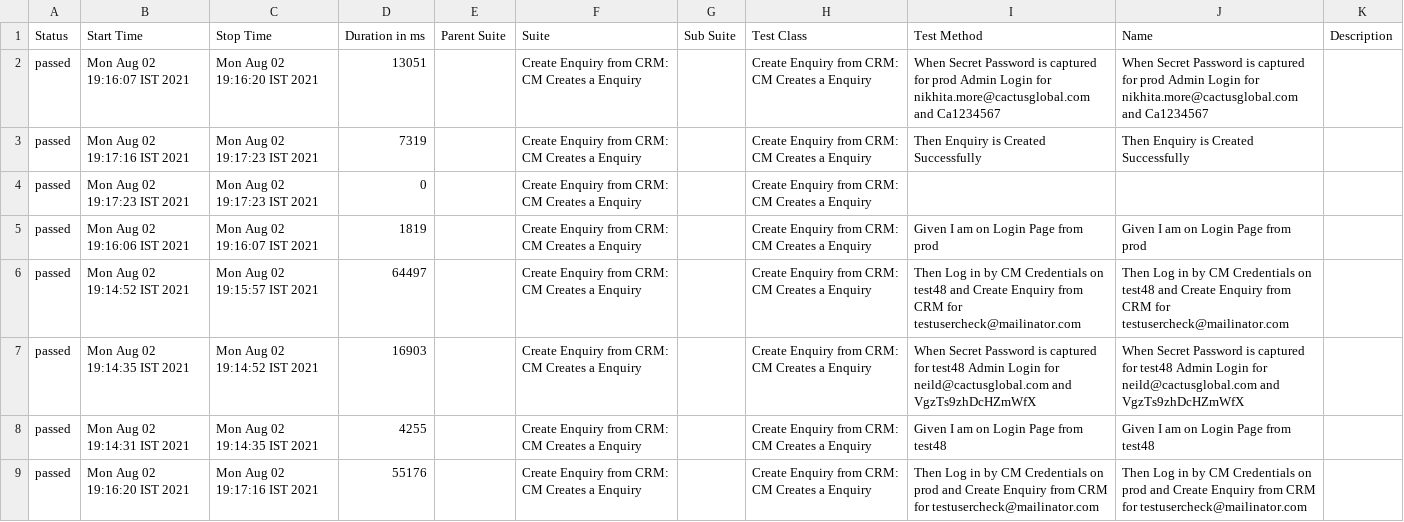
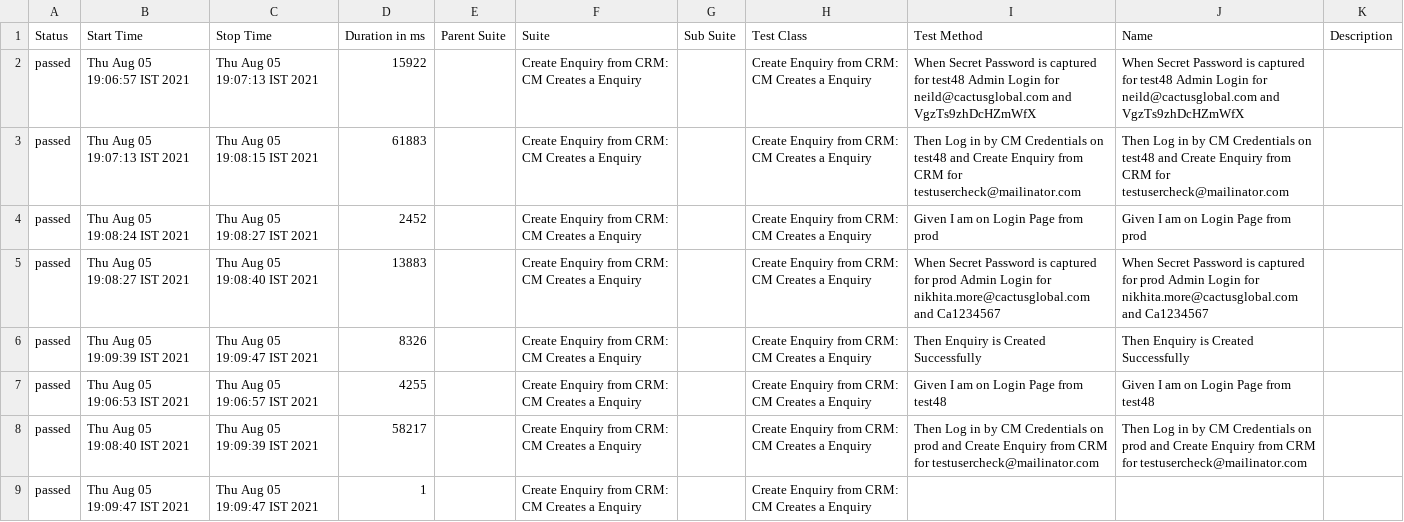
Before and after one commit to prathamesh-patil/CRM-BDD-DEMO, a CSV file: allure-report/data/suites.csv, drawn as a sheet.

```diff
--- a/allure-report/data/suites.csv
+++ b/allure-report/data/suites.csv
@@ -1,9 +1,9 @@
 "Status","Start Time","Stop Time","Duration in ms","Parent Suite","Suite","Sub Suite","Test Class","Test Method","Name","Description"
-"passed","Mon Aug 02 19:16:07 IST 2021","Mon Aug 02 19:16:20 IST 2021","13051","","Create Enquiry from CRM: CM Creates a Enquiry","","Create Enquiry from CRM: CM Creates a Enquiry","When Secret Password is captured for prod Admin Login for nikhita.more@cactusglobal.com and Ca1234567","When Secret Password is captured for prod Admin Login for nikhita.more@cactusglobal.com and Ca1234567",""
-"passed","Mon Aug 02 19:17:16 IST 2021","Mon Aug 02 19:17:23 IST 2021","7319","","Create Enquiry from CRM: CM Creates a Enquiry","","Create Enquiry from CRM: CM Creates a Enquiry","Then Enquiry is Created Successfully","Then Enquiry is Created Successfully",""
-"passed","Mon Aug 02 19:17:23 IST 2021","Mon Aug 02 19:17:23 IST 2021","0","","Create Enquiry from CRM: CM Creates a Enquiry","","Create Enquiry from CRM: CM Creates a Enquiry","","",""
-"passed","Mon Aug 02 19:16:06 IST 2021","Mon Aug 02 19:16:07 IST 2021","1819","","Create Enquiry from CRM: CM Creates a Enquiry","","Create Enquiry from CRM: CM Creates a Enquiry","Given I am on Login Page from prod","Given I am on Login Page from prod",""
-"passed","Mon Aug 02 19:14:52 IST 2021","Mon Aug 02 19:15:57 IST 2021","64497","","Create Enquiry from CRM: CM Creates a Enquiry","","Create Enquiry from CRM: CM Creates a Enquiry","Then Log in by CM Credentials on test48 and Create Enquiry from CRM for testusercheck@mailinator.com","Then Log in by CM Credentials on test48 and Create Enquiry from CRM for testusercheck@mailinator.com",""
-"passed","Mon Aug 02 19:14:35 IST 2021","Mon Aug 02 19:14:52 IST 2021","16903","","Create Enquiry from CRM: CM Creates a Enquiry","","Create Enquiry from CRM: CM Creates a Enquiry","When Secret Password is captured for test48 Admin Login for neild@cactusglobal.com and VgzTs9zhDcHZmWfX","When Secret Password is captured for test48 Admin Login for neild@cactusglobal.com and VgzTs9zhDcHZmWfX",""
-"passed","Mon Aug 02 19:14:31 IST 2021","Mon Aug 02 19:14:35 IST 2021","4255","","Create Enquiry from CRM: CM Creates a Enquiry","","Create Enquiry from CRM: CM Creates a Enquiry","Given I am on Login Page from test48","Given I am on Login Page from test48",""
-"passed","Mon Aug 02 19:16:20 IST 2021","Mon Aug 02 19:17:16 IST 2021","55176","","Create Enquiry from CRM: CM Creates a Enquiry","","Create Enquiry from CRM: CM Creates a Enquiry","Then Log in by CM Credentials on prod and Create Enquiry from CRM for testusercheck@mailinator.com","Then Log in by CM Credentials on prod and Create Enquiry from CRM for testusercheck@mailinator.com",""
+"passed","Thu Aug 05 19:06:57 IST 2021","Thu Aug 05 19:07:13 IST 2021","15922","","Create Enquiry from CRM: CM Creates a Enquiry","","Create Enquiry from CRM: CM Creates a Enquiry","When Secret Password is captured for test48 Admin Login for neild@cactusglobal.com and VgzTs9zhDcHZmWfX","When Secret Password is captured for test48 Admin Login for neild@cactusglobal.com and VgzTs9zhDcHZmWfX",""
+"passed","Thu Aug 05 19:07:13 IST 2021","Thu Aug 05 19:08:15 IST 2021","61883","","Create Enquiry from CRM: CM Creates a Enquiry","","Create Enquiry from CRM: CM Creates a Enquiry","Then Log in by CM Credentials on test48 and Create Enquiry from CRM for testusercheck@mailinator.com","Then Log in by CM Credentials on test48 and Create Enquiry from CRM for testusercheck@mailinator.com",""
+"passed","Thu Aug 05 19:08:24 IST 2021","Thu Aug 05 19:08:27 IST 2021","2452","","Create Enquiry from CRM: CM Creates a Enquiry","","Create Enquiry from CRM: CM Creates a Enquiry","Given I am on Login Page from prod","Given I am on Login Page from prod",""
+"passed","Thu Aug 05 19:08:27 IST 2021","Thu Aug 05 19:08:40 IST 2021","13883","","Create Enquiry from CRM: CM Creates a Enquiry","","Create Enquiry from CRM: CM Creates a Enquiry","When Secret Password is captured for prod Admin Login for nikhita.more@cactusglobal.com and Ca1234567","When Secret Password is captured for prod Admin Login for nikhita.more@cactusglobal.com and Ca1234567",""
+"passed","Thu Aug 05 19:09:39 IST 2021","Thu Aug 05 19:09:47 IST 2021","8326","","Create Enquiry from CRM: CM Creates a Enquiry","","Create Enquiry from CRM: CM Creates a Enquiry","Then Enquiry is Created Successfully","Then Enquiry is Created Successfully",""
+"passed","Thu Aug 05 19:06:53 IST 2021","Thu Aug 05 19:06:57 IST 2021","4255","","Create Enquiry from CRM: CM Creates a Enquiry","","Create Enquiry from CRM: CM Creates a Enquiry","Given I am on Login Page from test48","Given I am on Login Page from test48",""
+"passed","Thu Aug 05 19:08:40 IST 2021","Thu Aug 05 19:09:39 IST 2021","58217","","Create Enquiry from CRM: CM Creates a Enquiry","","Create Enquiry from CRM: CM Creates a Enquiry","Then Log in by CM Credentials on prod and Create Enquiry from CRM for testusercheck@mailinator.com","Then Log in by CM Credentials on prod and Create Enquiry from CRM for testusercheck@mailinator.com",""
+"passed","Thu Aug 05 19:09:47 IST 2021","Thu Aug 05 19:09:47 IST 2021","1","","Create Enquiry from CRM: CM Creates a Enquiry","","Create Enquiry from CRM: CM Creates a Enquiry","","",""
```
Also changed, not shown: 54 other files.
